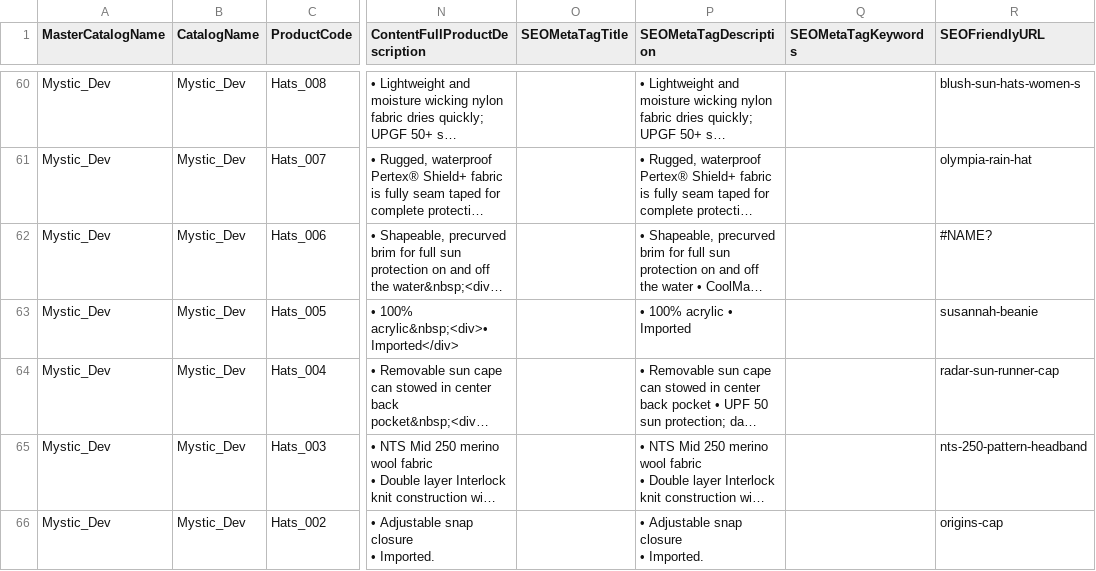
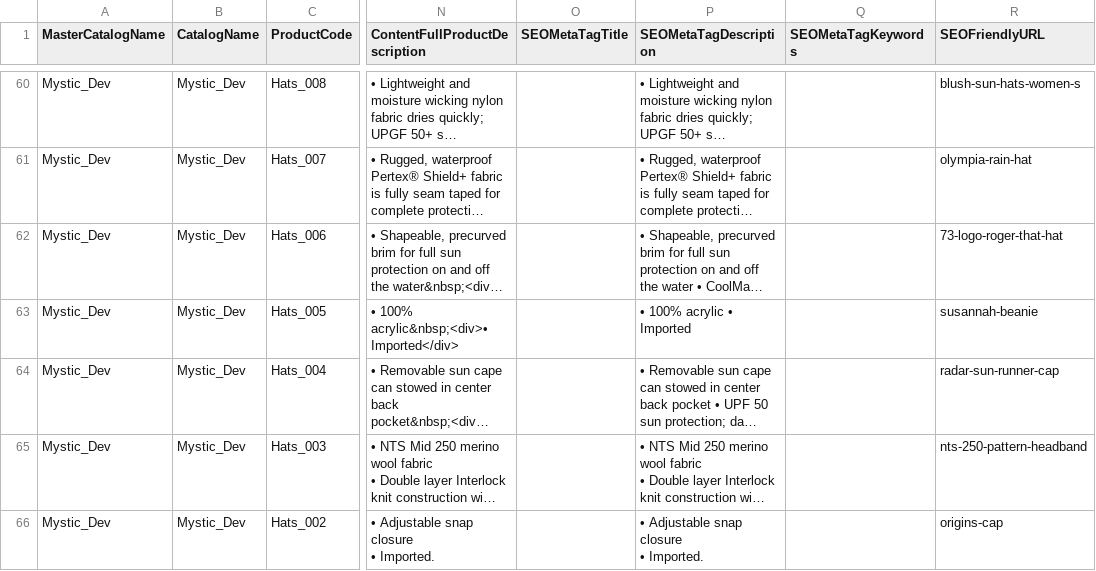
Before and after one commit to kibo-tylerbrinkman/mystic_catalog, a CSV file: productcatalog.csv, drawn as a sheet; only a part is shown, gaps mark what is left out; long unchanged cells end in …; the diff names each change by its address in the sheet, - before the commit and + after, or states it on an @@ line.

Commit message:
Update product creation

```diff
--- a/productcatalog.csv
+++ b/productcatalog.csv
-R62 (SEOFriendlyURL): #NAME?
+R62 (SEOFriendlyURL): 73-logo-roger-that-hat
```
Also changed, not shown: products.csv.
